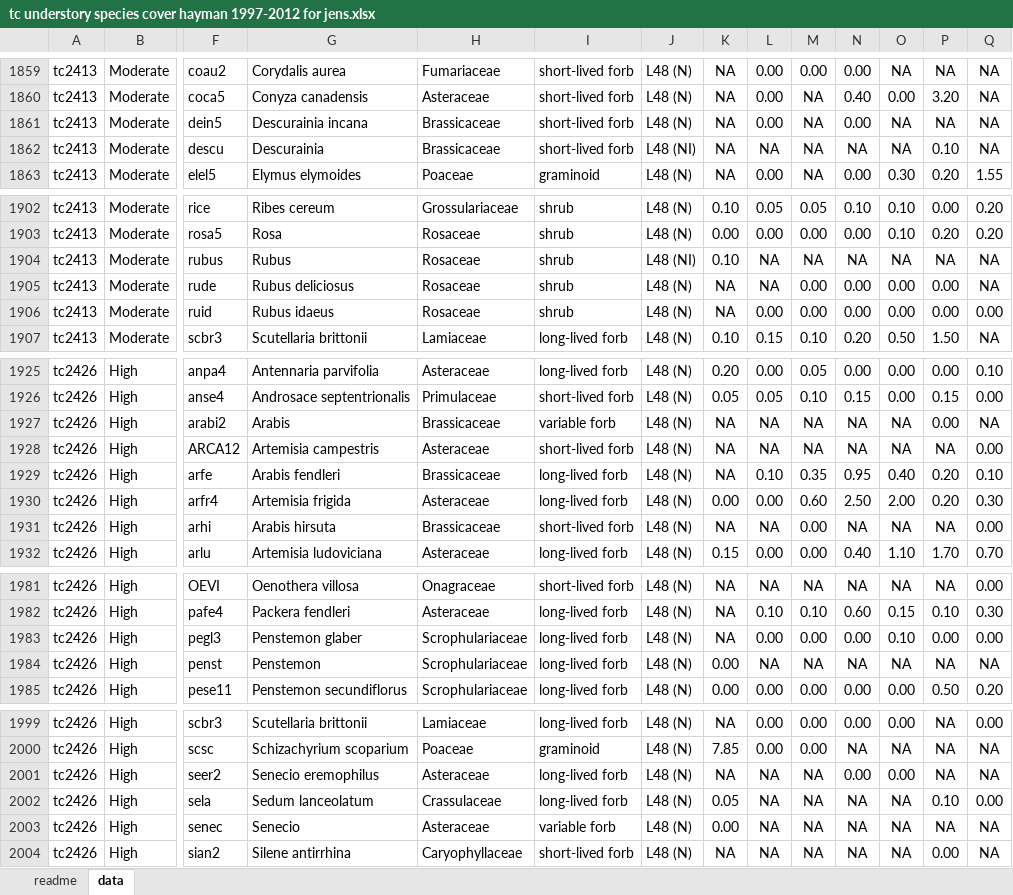
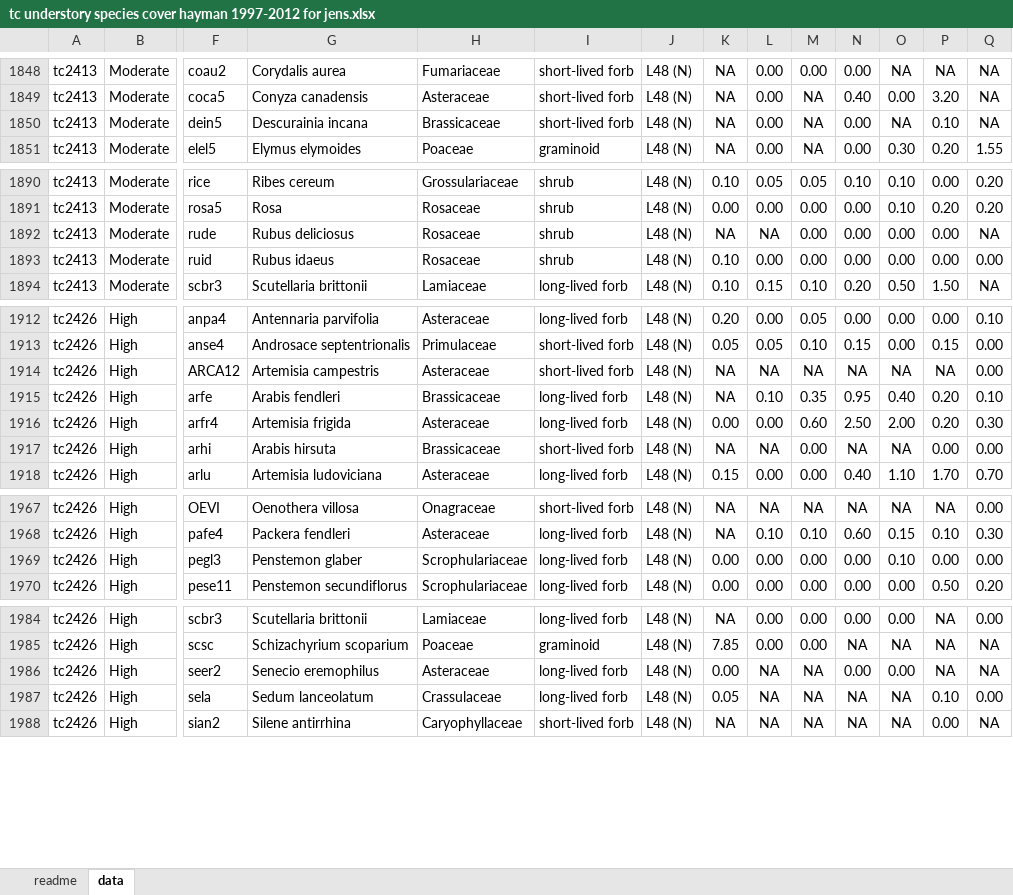
Before and after one commit to stevensjt/co_thermo, an Excel workbook: Data/Raw/tc understory species cover hayman 1997-2012 for jens.xlsx, sheet data, drawn as a sheet; only a part is shown, gaps mark what is left out; values as stored, in another font and other column widths than the file's, no borders; removed rows and columns are numbered as before the commit, all else as after; rows hold the shown columns only; the diff covers the shown part only; the diff names each change by its address in the sheet, - before the commit and + after, or states it on an @@ line.

```diff
--- a/Data/Raw/tc understory species cover hayman 1997-2012 for jens.xlsx (sheet data)
+++ b/Data/Raw/tc understory species cover hayman 1997-2012 for jens.xlsx (sheet data)
-P1850: NA
+P1850: 0.10
-row 1862: tc2413 | Moderate | descu | Descurainia | Brassicaceae | short-lived forb | L48 (NI) | NA | NA | NA | NA | NA | 0.10 | NA
-row 1904: tc2413 | Moderate | rubus | Rubus | Rosaceae | shrub | L48 (NI) | 0.10 | NA | NA | NA | NA | NA | NA
-K1893: NA
+K1893: 0.10
-row 1927: tc2426 | High | arabi2 | Arabis | Brassicaceae | variable forb | L48 (N) | NA | NA | NA | NA | NA | 0.00 | NA
-P1917: NA
+P1917: 0.00
-K1969: NA
+K1969: 0.00
-row 1984: tc2426 | High | penst | Penstemon | Scrophulariaceae | long-lived forb | L48 (N) | 0.00 | NA | NA | NA | NA | NA | NA
-K1986: NA
+K1986: 0.00
-row 2003: tc2426 | High | senec | Senecio | Asteraceae | variable forb | L48 (N) | 0.00 | NA | NA | NA | NA | NA | NA
```
Also changed, not shown: 12 removed rows and 11 edited cells elsewhere in this sheet, Data/Raw/tc understory species cover hayman 1997-2012 for jens_species_updates.xlsx.
